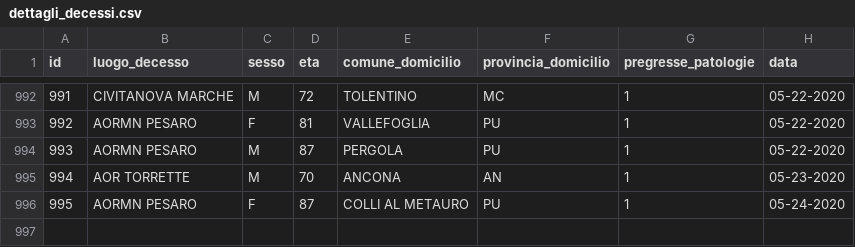
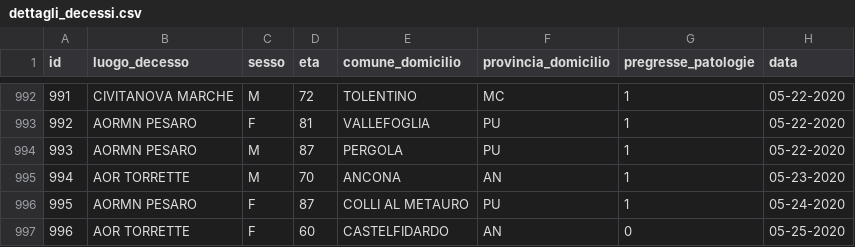
Before and after one commit to Biuni/coronavirus-marche, a CSV file: data/CSV/dettagli_decessi.csv, drawn as a sheet; only a part is shown, gaps mark what is left out.

```diff
--- a/data/CSV/dettagli_decessi.csv
+++ b/data/CSV/dettagli_decessi.csv
@@ -996 +996,2 @@ id,luogo_decesso,sesso,eta,comune_domicilio,provincia_domicilio,pregresse_patolo
 995,AORMN PESARO,F,87,COLLI AL METAURO,PU,1,05-24-2020
+996,AOR TORRETTE,F,60,CASTELFIDARDO,AN,0,05-25-2020
```
Also changed, not shown: covid-19-marche.csv, 48 other files.
